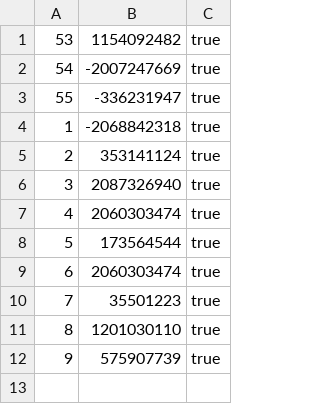
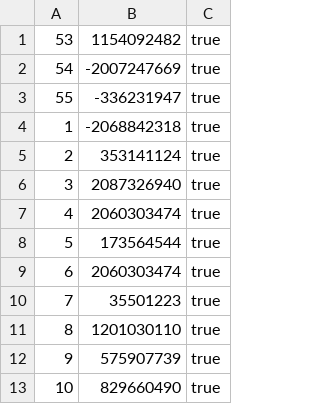
Before and after one commit to Jeffrey04/4clojure-offline, a CSV file: problems/state.csv, drawn as a sheet; the diff names each change by its address in the sheet, - before the commit and + after, or states it on an @@ line.

Commit message:
solution to problems 10

```diff
--- a/problems/state.csv
+++ b/problems/state.csv
+row 13: 10 | 829660490 | true
```
Also changed, not shown: 1 other file.
